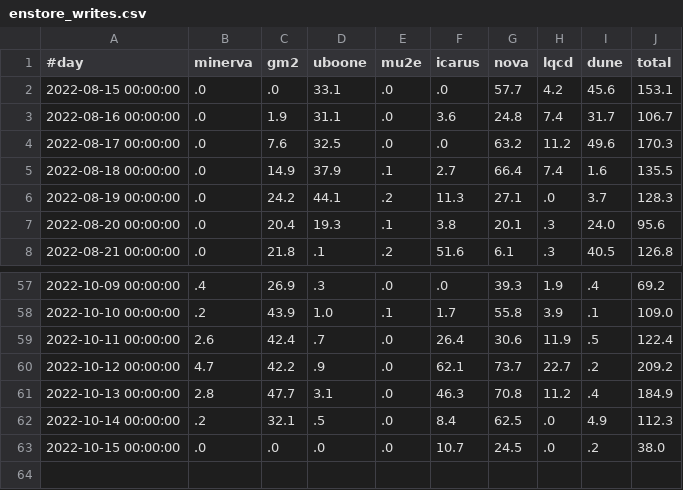
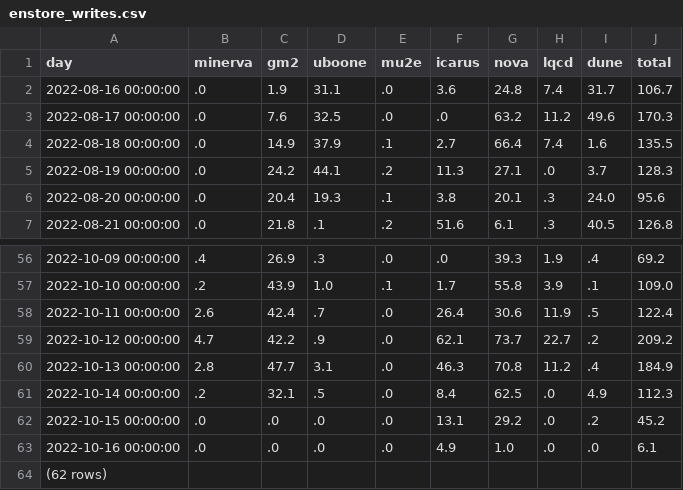
Before and after one commit to DmitryLitvintsev/scripts, a CSV file: gnuplot/data/enstore_writes.csv, drawn as a sheet; only a part is shown, gaps mark what is left out.

```diff
--- a/gnuplot/data/enstore_writes.csv
+++ b/gnuplot/data/enstore_writes.csv
@@ -1,3 +1,2 @@
-#day,minerva,gm2,uboone,mu2e,icarus,nova,lqcd,dune,total
-2022-08-15 00:00:00,    .0,    .0,  33.1,    .0,    .0,  57.7,   4.2,  45.6, 153.1
+day,minerva,gm2,uboone,mu2e,icarus,nova,lqcd,dune,total
 2022-08-16 00:00:00,    .0,   1.9,  31.1,    .0,   3.6,  24.8,   7.4,  31.7, 106.7
@@ -62,2 +61,4 @@
 2022-10-14 00:00:00,    .2,  32.1,    .5,    .0,   8.4,  62.5,    .0,   4.9, 112.3
-2022-10-15 00:00:00,    .0,    .0,    .0,    .0,  10.7,  24.5,    .0,    .2,  38.0
+2022-10-15 00:00:00,    .0,    .0,    .0,    .0,  13.1,  29.2,    .0,    .2,  45.2
+2022-10-16 00:00:00,    .0,    .0,    .0,    .0,   4.9,   1.0,    .0,    .0,   6.1
+(62 rows)
```
Also changed, not shown: gnuplot/data/enstore_reads.csv, 4 other files.
